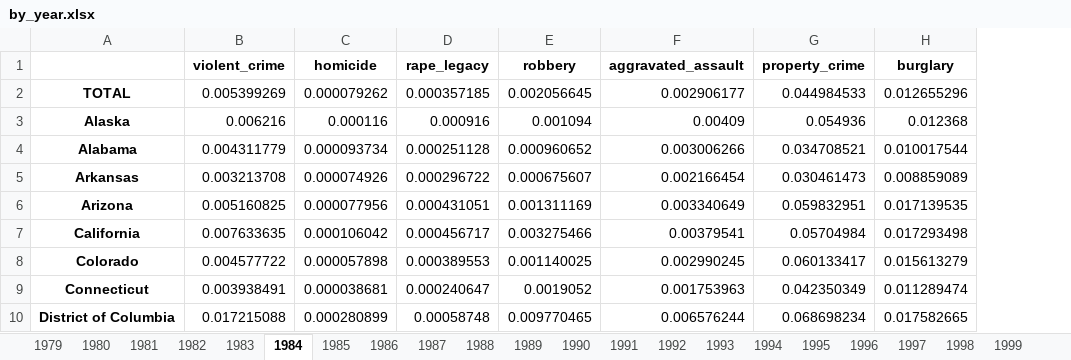
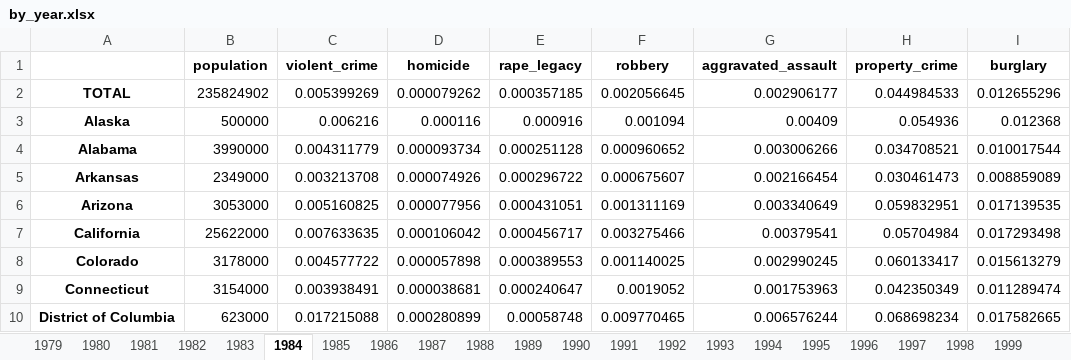
Before and after one commit to gchang12/relocation, an Excel workbook: crime_data/by_year.xlsx, sheet 1984, drawn as a sheet; only a part is shown; values as stored, in another font and other column widths than the file's, no borders; the diff names each change by its address in the sheet, - before the commit and + after, or states it on an @@ line.

```diff
--- a/crime_data/by_year.xlsx (sheet 1984)
+++ b/crime_data/by_year.xlsx (sheet 1984)
+column B (population), rows 2-10: 235824902 | 500000 | 3990000 | 2349000 | 3053000 | 25622000 | 3178000 | 3154000 | 623000
```
Also changed, not shown: sheet 1993, sheet 1983, sheet 1979, sheet 1987, sheet 1994, sheet 1980, 34 more sheets, crime_data/by_state.xlsx, crime_data/national.xlsx.
